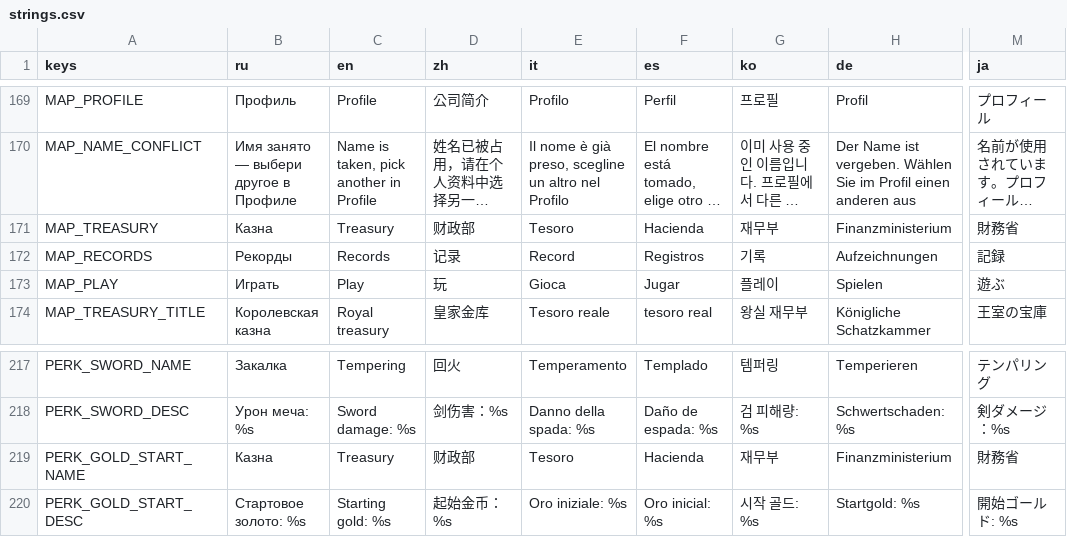
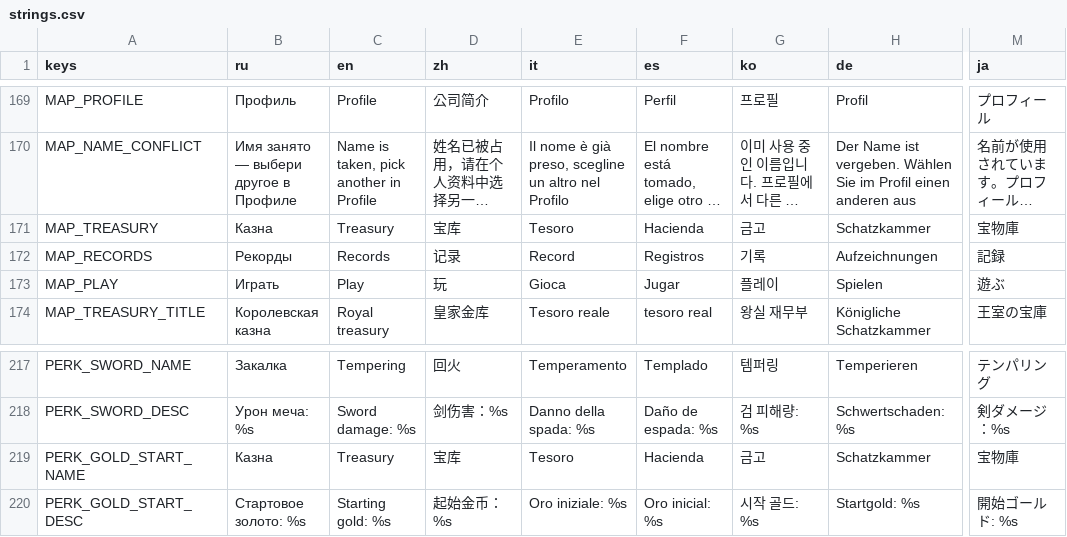
Before and after one commit to glebanya13/tinyguard, a CSV file: translations/strings.csv, drawn as a sheet; only a part is shown, gaps mark what is left out; long unchanged cells end in …; the diff names each change by its address in the sheet, - before the commit and + after, or states it on an @@ line.

```diff
--- a/translations/strings.csv
+++ b/translations/strings.csv
-D171 (zh): 财政部
+D171 (zh): 宝库
-G171 (ko): 재무부
+G171 (ko): 금고
-H171 (de): Finanzministerium
+H171 (de): Schatzkammer
-M171 (ja): 財務省
+M171 (ja): 宝物庫
-D219 (zh): 财政部
+D219 (zh): 宝库
-G219 (ko): 재무부
+G219 (ko): 금고
-H219 (de): Finanzministerium
+H219 (de): Schatzkammer
-M219 (ja): 財務省
+M219 (ja): 宝物庫
```
Also changed, not shown: 1 other file.
